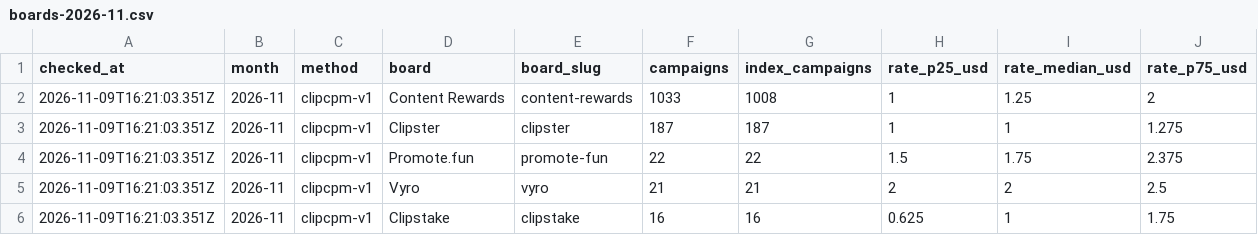
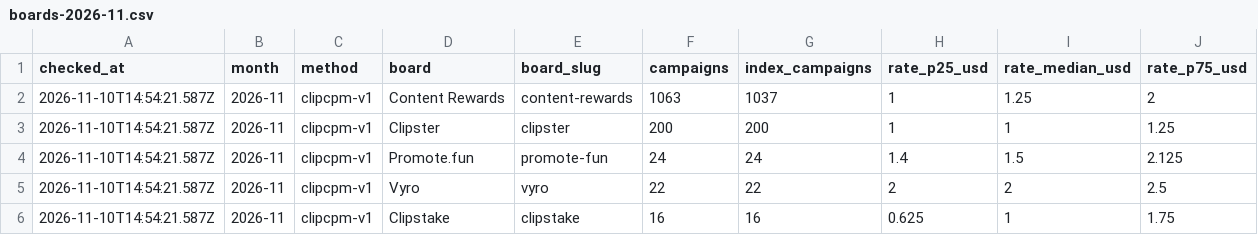
Before and after one commit to ClippingAlpha/clipping-market-data, a CSV file: data/csv/boards-2026-11.csv, drawn as a sheet.

```diff
--- a/data/csv/boards-2026-11.csv
+++ b/data/csv/boards-2026-11.csv
@@ -1,6 +1,6 @@
 checked_at,month,method,board,board_slug,campaigns,index_campaigns,rate_p25_usd,rate_median_usd,rate_p75_usd
-2026-11-09T16:21:03.351Z,2026-11,clipcpm-v1,Content Rewards,content-rewards,1033,1008,1,1.25,2
-2026-11-09T16:21:03.351Z,2026-11,clipcpm-v1,Clipster,clipster,187,187,1,1,1.275
-2026-11-09T16:21:03.351Z,2026-11,clipcpm-v1,Promote.fun,promote-fun,22,22,1.5,1.75,2.375
-2026-11-09T16:21:03.351Z,2026-11,clipcpm-v1,Vyro,vyro,21,21,2,2,2.5
-2026-11-09T16:21:03.351Z,2026-11,clipcpm-v1,Clipstake,clipstake,16,16,0.625,1,1.75
+2026-11-10T14:54:21.587Z,2026-11,clipcpm-v1,Content Rewards,content-rewards,1063,1037,1,1.25,2
+2026-11-10T14:54:21.587Z,2026-11,clipcpm-v1,Clipster,clipster,200,200,1,1,1.25
+2026-11-10T14:54:21.587Z,2026-11,clipcpm-v1,Promote.fun,promote-fun,24,24,1.4,1.5,2.125
+2026-11-10T14:54:21.587Z,2026-11,clipcpm-v1,Vyro,vyro,22,22,2,2,2.5
+2026-11-10T14:54:21.587Z,2026-11,clipcpm-v1,Clipstake,clipstake,16,16,0.625,1,1.75
```
Also changed, not shown: data/csv/campaigns-2026-10.csv, data/csv/cpm-index-2026-11.csv, 3 other files.
